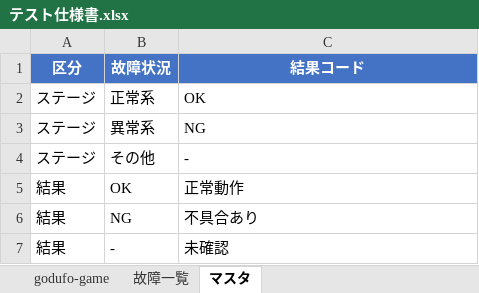
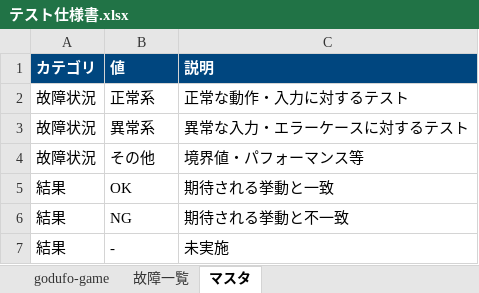
Before and after one commit to takumi262822/godufo-game, an Excel workbook: docs/テスト仕様書/テスト仕様書.xlsx, sheet マスタ, drawn as a sheet; values as stored, in another font and other column widths than the file's, no borders; removed rows and columns are numbered as before the commit, all else as after; the diff names each change by its address in the sheet, - before the commit and + after, or states it on an @@ line.

```diff
--- a/docs/テスト仕様書/テスト仕様書.xlsx (sheet マスタ)
+++ b/docs/テスト仕様書/テスト仕様書.xlsx (sheet マスタ)
-row 1: 区分 | 故障状況 | 結果コード
+row 1: カテゴリ | 値 | 説明
-A2:A4: ステージ
+A2:A4: 故障状況
-C2: OK
+C2: 正常な動作・入力に対するテスト
-C3: NG
+C3: 異常な入力・エラーケースに対するテスト
-C4: -
+C4: 境界値・パフォーマンス等
-C5: 正常動作
+C5: 期待される挙動と一致
-C6: 不具合あり
+C6: 期待される挙動と不一致
-C7: 未確認
+C7: 未実施
```
Also changed, not shown: sheet godufo-game, sheet 故障一覧.
